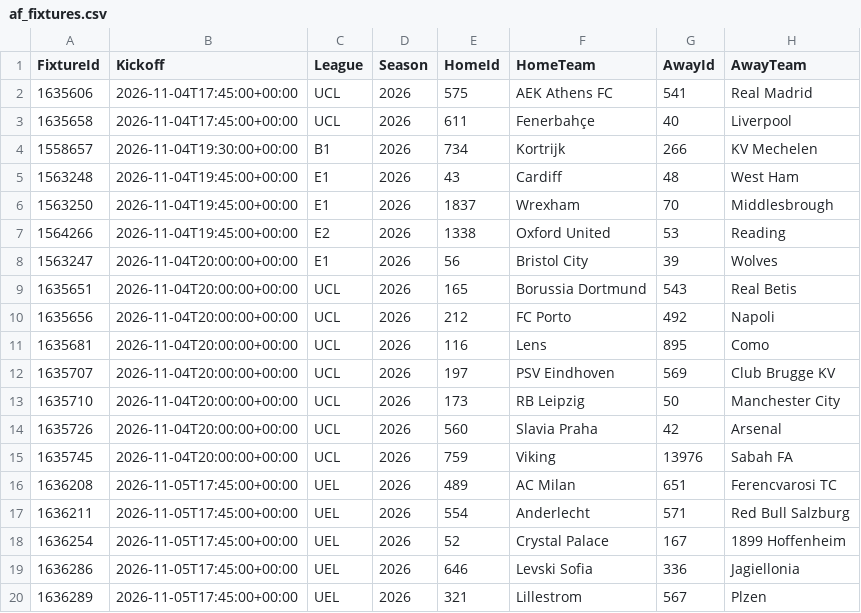
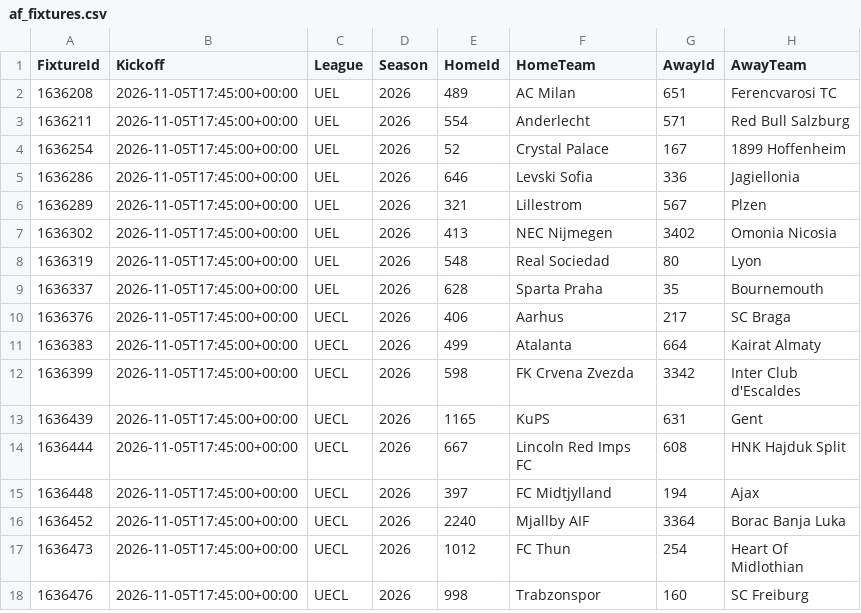
Before and after one commit to tambejasparh/epl-value-dashboard, a CSV file: data_snapshot/af_fixtures.csv, drawn as a sheet; only a part is shown; the shorter side is filled out with more unchanged rows; the diff names each change by its address in the sheet, - before the commit and + after, or states it on an @@ line.

```diff
--- a/data_snapshot/af_fixtures.csv
+++ b/data_snapshot/af_fixtures.csv
-row 2: 1635606 | 2026-11-04T17:45:00+00:00 | UCL | 2026 | 575 | AEK Athens FC | 541 | Real Madrid
-row 3: 1635658 | 2026-11-04T17:45:00+00:00 | UCL | 2026 | 611 | Fenerbahçe | 40 | Liverpool
-row 4: 1558657 | 2026-11-04T19:30:00+00:00 | B1 | 2026 | 734 | Kortrijk | 266 | KV Mechelen
-row 5: 1563248 | 2026-11-04T19:45:00+00:00 | E1 | 2026 | 43 | Cardiff | 48 | West Ham
-row 6: 1563250 | 2026-11-04T19:45:00+00:00 | E1 | 2026 | 1837 | Wrexham | 70 | Middlesbrough
-row 7: 1564266 | 2026-11-04T19:45:00+00:00 | E2 | 2026 | 1338 | Oxford United | 53 | Reading
-row 8: 1563247 | 2026-11-04T20:00:00+00:00 | E1 | 2026 | 56 | Bristol City | 39 | Wolves
-row 9: 1635651 | 2026-11-04T20:00:00+00:00 | UCL | 2026 | 165 | Borussia Dortmund | 543 | Real Betis
-row 10: 1635656 | 2026-11-04T20:00:00+00:00 | UCL | 2026 | 212 | FC Porto | 492 | Napoli
-row 11: 1635681 | 2026-11-04T20:00:00+00:00 | UCL | 2026 | 116 | Lens | 895 | Como
-row 12: 1635707 | 2026-11-04T20:00:00+00:00 | UCL | 2026 | 197 | PSV Eindhoven | 569 | Club Brugge KV
-row 13: 1635710 | 2026-11-04T20:00:00+00:00 | UCL | 2026 | 173 | RB Leipzig | 50 | Manchester City
-row 14: 1635726 | 2026-11-04T20:00:00+00:00 | UCL | 2026 | 560 | Slavia Praha | 42 | Arsenal
-row 15: 1635745 | 2026-11-04T20:00:00+00:00 | UCL | 2026 | 759 | Viking | 13976 | Sabah FA
```
Also changed, not shown: best_picks_log.csv, data_snapshot/af_injuries.csv, 8 other files.
